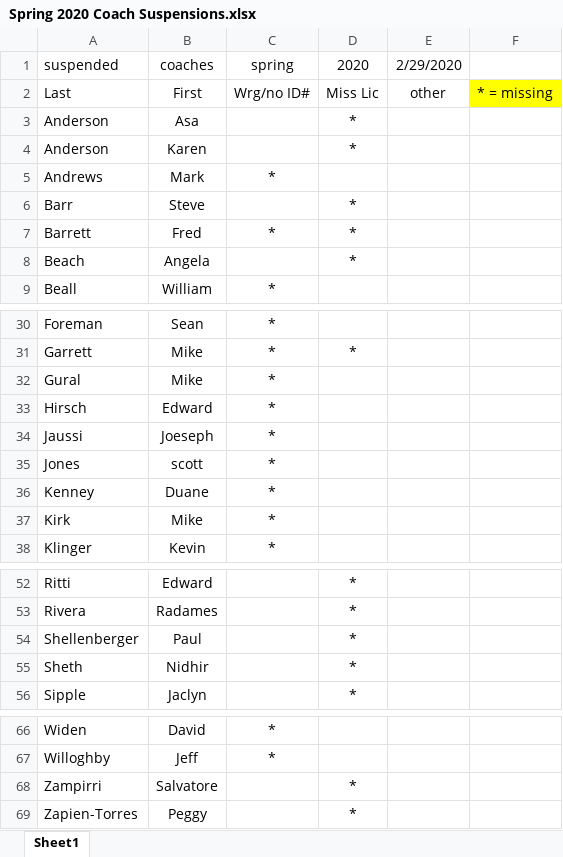
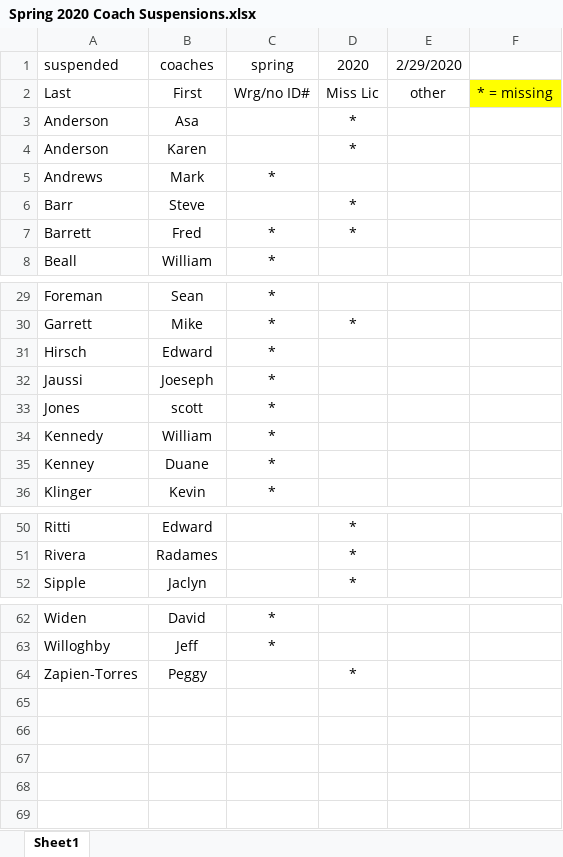
Before and after one commit to SJSLORG/sjsl, an Excel workbook: site/assets/Spring 2020 Coach Suspensions.xlsx, sheet Sheet1, drawn as a sheet; only a part is shown, gaps mark what is left out; values as stored, in another font and other column widths than the file's, no borders; removed rows and columns are numbered as before the commit, all else as after; the diff names each change by its address in the sheet, - before the commit and + after, or states it on an @@ line.

Commit message:
03042020 Update

```diff
--- a/site/assets/Spring 2020 Coach Suspensions.xlsx (sheet Sheet1)
+++ b/site/assets/Spring 2020 Coach Suspensions.xlsx (sheet Sheet1)
-row 8: Beach | Angela |  | *
-row 32: Gural | Mike | *
+row 34: Kennedy | William | *
-row 37: Kirk | Mike | *
-row 54: Shellenberger | Paul |  | *
-row 55: Sheth | Nidhir |  | *
-row 68: Zampirri | Salvatore |  | *
```
